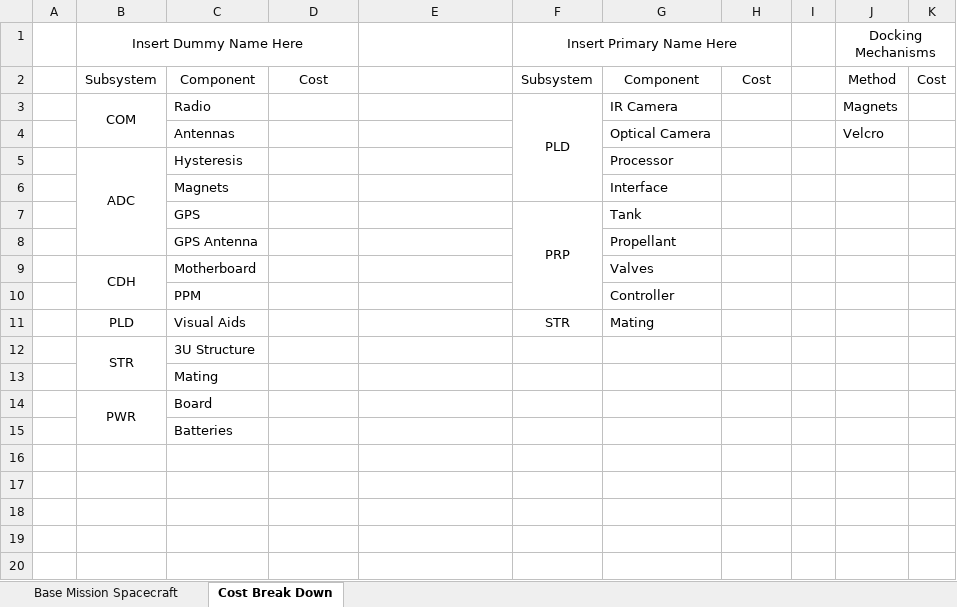
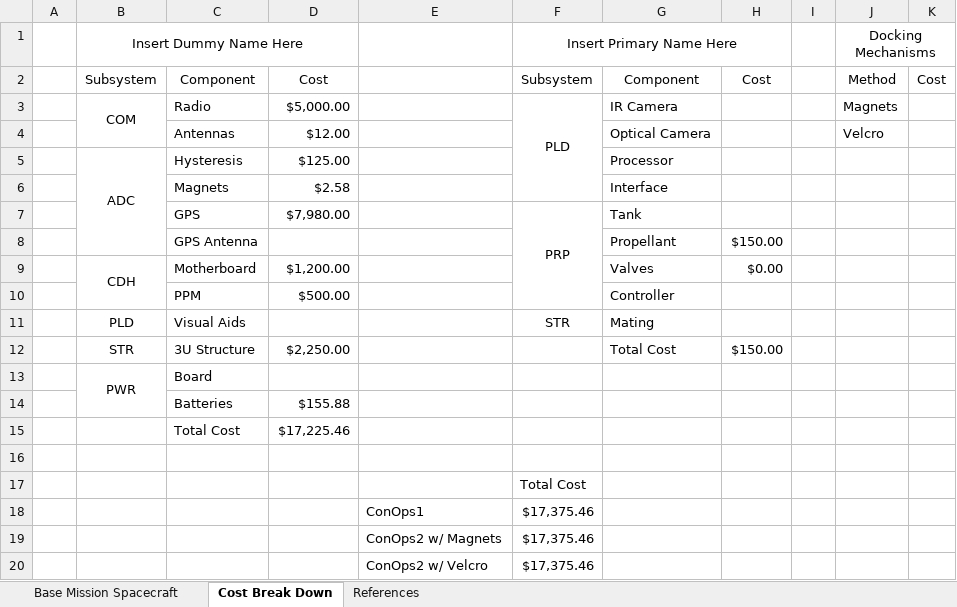
Before and after one commit to RascalSeniorDesign/Preliminary-Design, an Excel workbook: CMQA/ConOps/Cost Analysis.xlsx, sheet Cost Break Down, drawn as a sheet; values as stored, in another font and other column widths than the file's, no borders; removed rows and columns are numbered as before the commit, all else as after; the diff names each change by its address in the sheet, - before the commit and + after, or states it on an @@ line.

Commit message:
Some number for cost analysis

```diff
--- a/CMQA/ConOps/Cost Analysis.xlsx (sheet Cost Break Down)
+++ b/CMQA/ConOps/Cost Analysis.xlsx (sheet Cost Break Down)
+sheet tab: References
-D3: (empty)
+D3: $5,000.00
-D4: (empty)
+D4: $12.00
-D5: (empty)
+D5: $125.00
-D6: (empty)
+D6: $2.58
-D7: (empty)
+D7: $7,980.00
-H8: (empty)
+H8: $150.00
-D9: (empty)
+D9: $1,200.00
-H9: (empty)
+H9: $0.00
-D10: (empty)
+D10: $500.00
-B12:B13 merged
-D12: (empty)
+D12: $2,250.00
-G12: (empty)
+G12: Total Cost
-H12: (empty)
+H12: $150.00
-row 13:  |  | Mating
-D14: (empty)
+D14: $155.88
+row 15:  |  | Total Cost | $17,225.46
+row 16: (empty)
+row 17:  |  |  |  |  | Total Cost
+row 18:  |  |  |  | ConOps1 | $17,375.46
+row 19:  |  |  |  | ConOps2 w/ Magnets | $17,375.46
+row 20:  |  |  |  | ConOps2 w/ Velcro | $17,375.46
```
